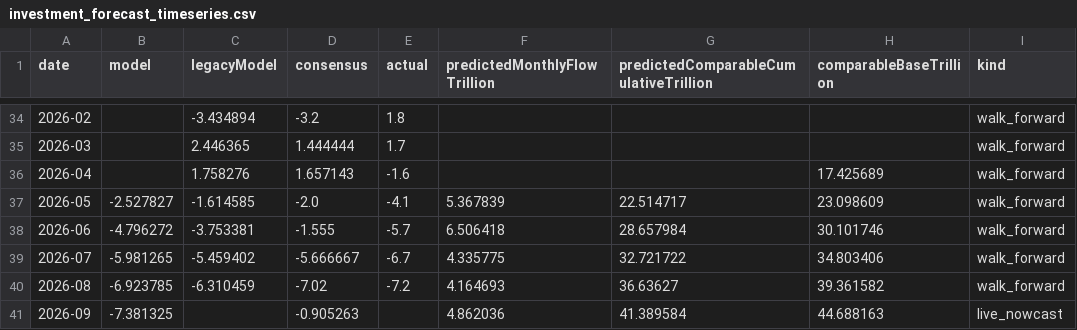
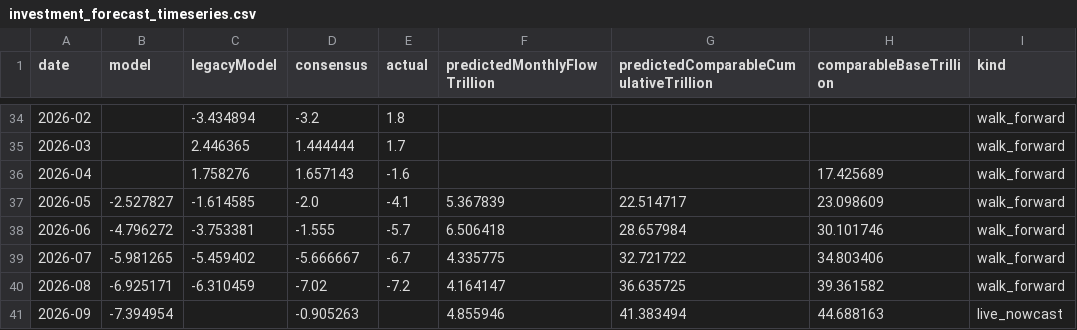
Before and after one commit to wangzhwiei/macro-dashboard, a CSV file: outputs/investment-model/investment_forecast_timeseries.csv, drawn as a sheet; only a part is shown, gaps mark what is left out.

Commit message:
fix: synchronize shared fixed production factors before monthly forecasts

```diff
--- a/outputs/investment-model/investment_forecast_timeseries.csv
+++ b/outputs/investment-model/investment_forecast_timeseries.csv
@@ -39,3 +39,3 @@
 2026-07,-5.981265,-5.459402,-5.666667,-6.7,4.335775,32.721722,34.803406,walk_forward
-2026-08,-6.923785,-6.310459,-7.02,-7.2,4.164693,36.63627,39.361582,walk_forward
-2026-09,-7.381325,,-0.905263,,4.862036,41.389584,44.688163,live_nowcast
+2026-08,-6.925171,-6.310459,-7.02,-7.2,4.164147,36.635725,39.361582,walk_forward
+2026-09,-7.394954,,-0.905263,,4.855946,41.383494,44.688163,live_nowcast
```
Also changed, not shown: 8 other files.
